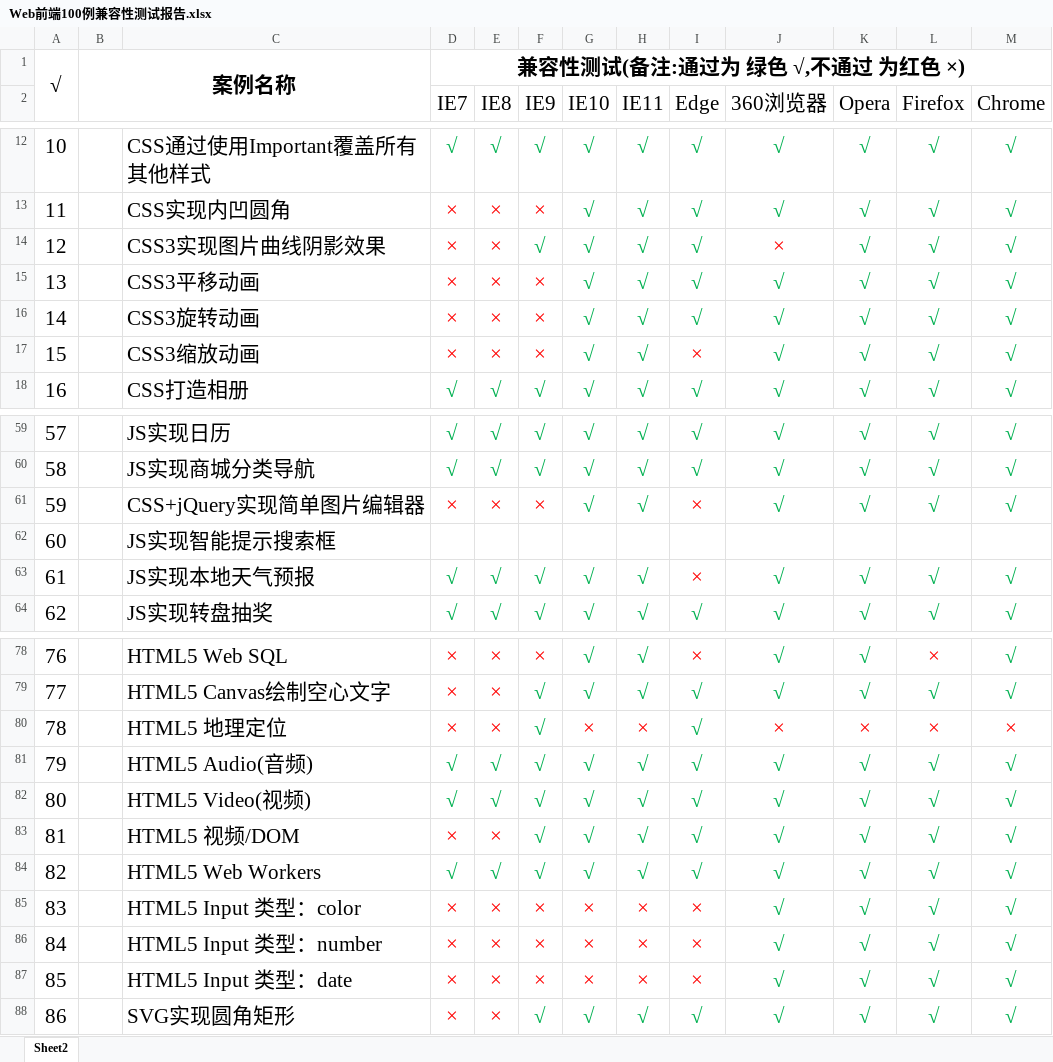
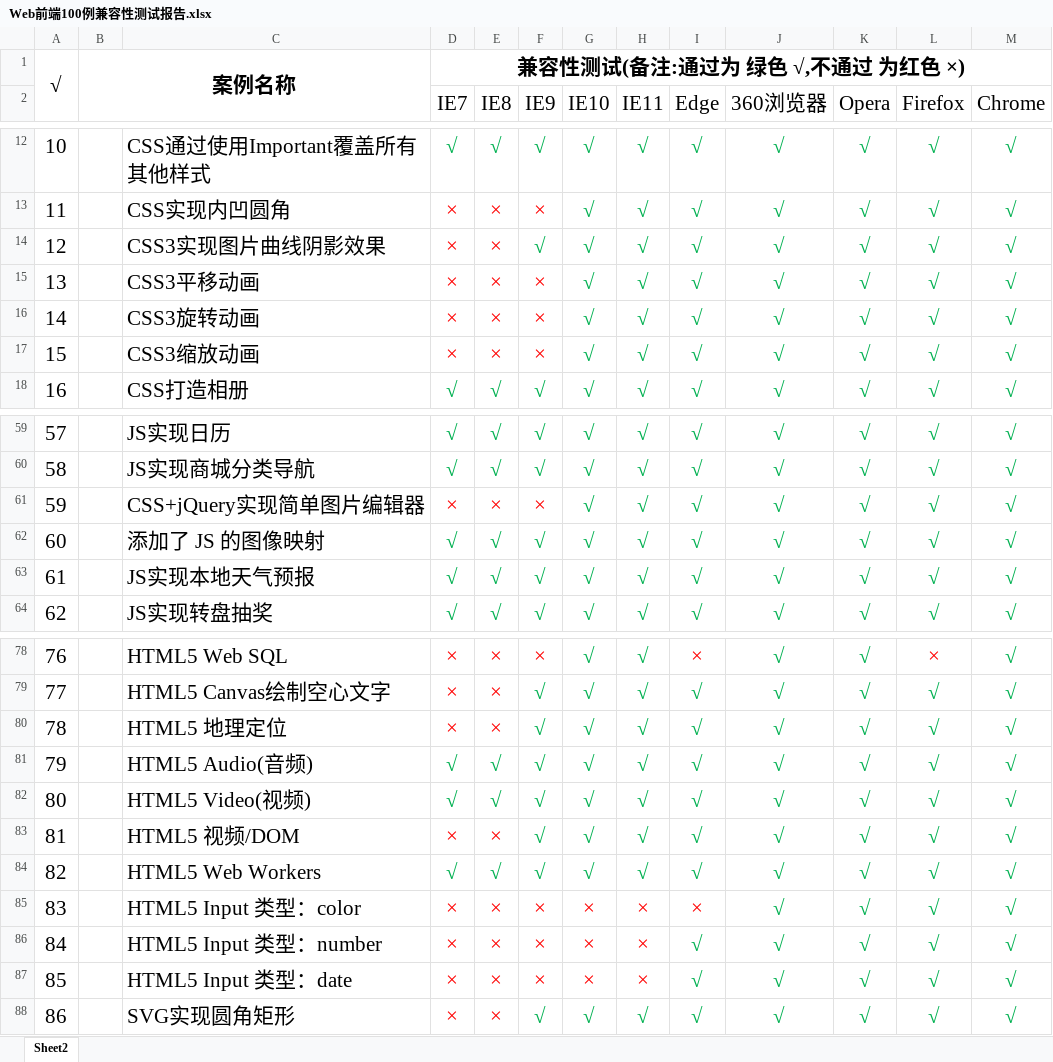
Before and after one commit to Yexiaomo/Web-, an Excel workbook: Web前端开发100例/Web前端100例兼容性测试报告.xlsx, sheet Sheet2, drawn as a sheet; only a part is shown, gaps mark what is left out; values as stored, in another font and other column widths than the file's, no borders; the diff names each change by its address in the sheet, - before the commit and + after, or states it on an @@ line.

Commit message:
更新兼容性测试报告

```diff
--- a/Web前端开发100例/Web前端100例兼容性测试报告.xlsx (sheet Sheet2)
+++ b/Web前端开发100例/Web前端100例兼容性测试报告.xlsx (sheet Sheet2)
-J14 (360浏览器): ×
+J14 (360浏览器): √
-J14 text colour: #FF0000
+J14 text colour: #00B050
-I17 (Edge): ×
+I17 (Edge): √
-I17 text colour: #FF0000
+I17 text colour: #00B050
-I61 (Edge): ×
+I61 (Edge): √
-I61 text colour: #FF0000
+I61 text colour: #00B050
-C62: JS实现智能提示搜索框
+C62: 添加了 JS 的图像映射
-D62 (IE7): (empty)
+D62 (IE7): √
-E62 (IE8): (empty)
+E62 (IE8): √
-F62 (IE9): (empty)
+F62 (IE9): √
-G62 (IE10): (empty)
+G62 (IE10): √
-H62 (IE11): (empty)
+H62 (IE11): √
-I62 (Edge): (empty)
+I62 (Edge): √
-J62 (360浏览器): (empty)
+J62 (360浏览器): √
-K62 (Opera): (empty)
+K62 (Opera): √
-L62 (Firefox): (empty)
+L62 (Firefox): √
-M62 (Chrome): (empty)
+M62 (Chrome): √
-I63 (Edge): ×
+I63 (Edge): √
-I63 text colour: #FF0000
+I63 text colour: #00B050
-G80 (IE10): ×
+G80 (IE10): √
-G80:H80 text colour: #FF0000
+G80:H80 text colour: #00B050
-H80 (IE11): ×
+H80 (IE11): √
-J80 (360浏览器): ×
+J80 (360浏览器): √
-J80:M80 text colour: #FF0000
+J80:M80 text colour: #00B050
-K80 (Opera): ×
+K80 (Opera): √
-L80 (Firefox): ×
+L80 (Firefox): √
-M80 (Chrome): ×
+M80 (Chrome): √
-I86:I87 (Edge): ×
+I86:I87 (Edge): √
-I86:I87 text colour: #FF0000
+I86:I87 text colour: #00B050
```
